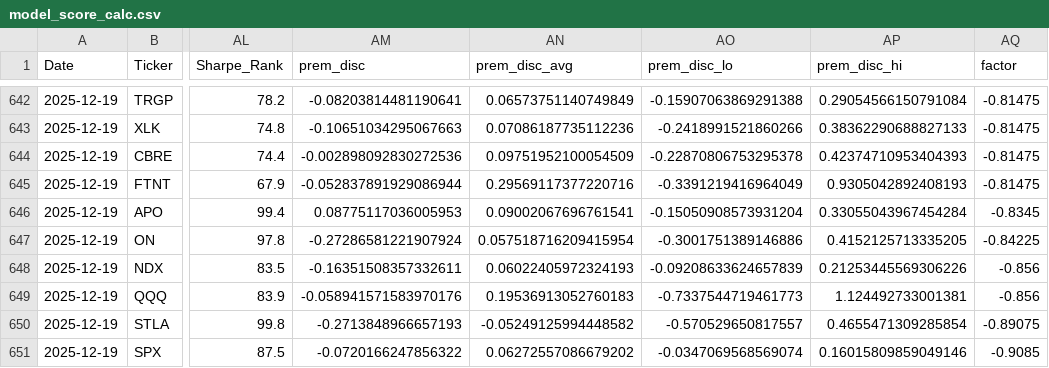
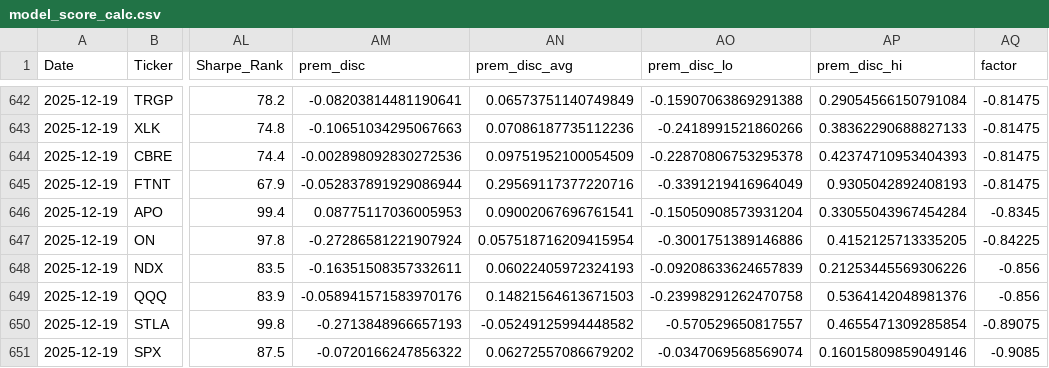
Before and after one commit to MarkmentumResearch/Demo, a CSV file: data/model_score_calc.csv, drawn as a sheet; only a part is shown, gaps mark what is left out; the diff names each change by its address in the sheet, - before the commit and + after, or states it on an @@ line.

```diff
--- a/data/model_score_calc.csv
+++ b/data/model_score_calc.csv
-AN649 (prem_disc_avg): 0.19536913052760183
+AN649 (prem_disc_avg): 0.14821564613671503
-AO649 (prem_disc_lo): -0.7337544719461773
+AO649 (prem_disc_lo): -0.23998291262470758
-AP649 (prem_disc_hi): 1.124492733001381
+AP649 (prem_disc_hi): 0.5364142048981376
```
Also changed, not shown: data/model_score_day_change.csv, data/qry_graph_data_48.csv, 2 other files.
